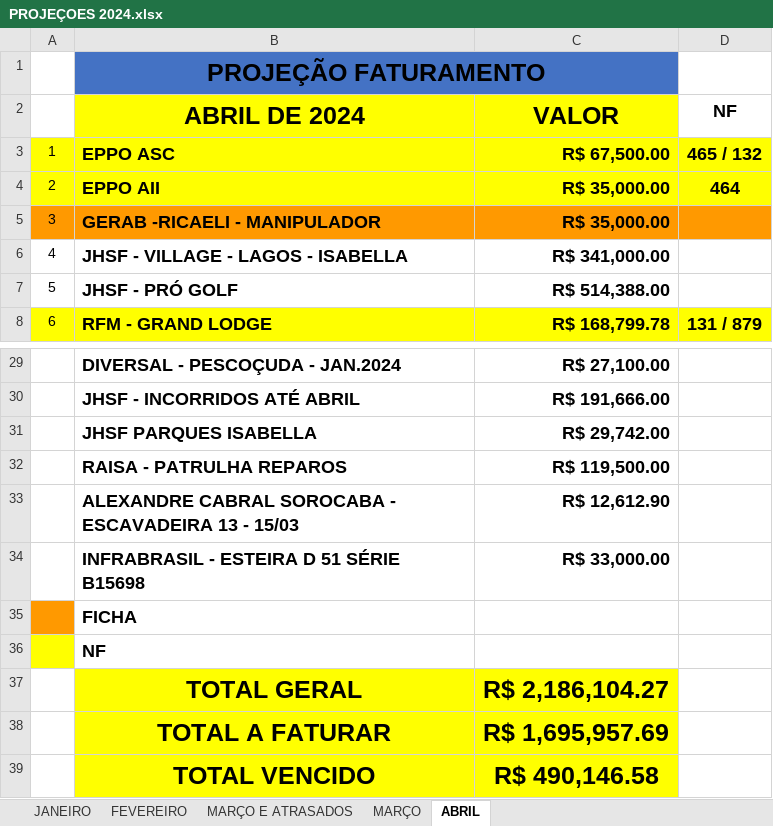
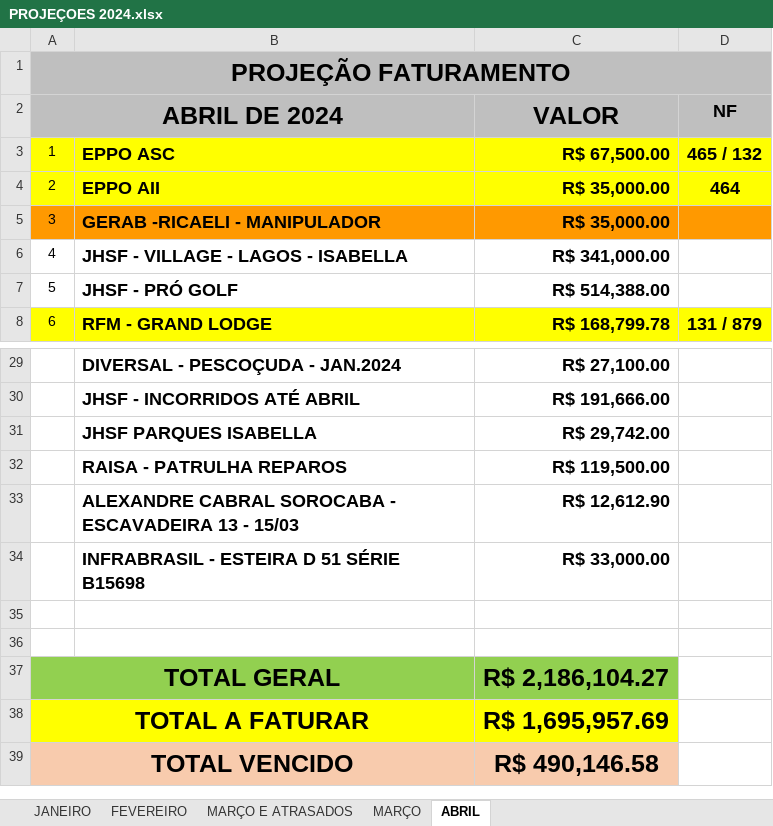
Before and after one commit to CamaconConstrucoes/Projecoes, an Excel workbook: PROJEÇOES 2024.xlsx, sheet ABRIL, drawn as a sheet; only a part is shown, gaps mark what is left out; values as stored, in another font and other column widths than the file's, no borders; removed rows and columns are numbered as before the commit, all else as after; the diff names each change by its address in the sheet, - before the commit and + after, or states it on an @@ line.

Commit message:
Viadagem de cor

```diff
--- a/PROJEÇOES 2024.xlsx (sheet ABRIL)
+++ b/PROJEÇOES 2024.xlsx (sheet ABRIL)
-row 1:  | PROJEÇÃO FATURAMENTO
-row 2:  | ABRIL DE 2024 | VALOR | NF
+row 1: PROJEÇÃO FATURAMENTO
+row 2: ABRIL DE 2024 |  | VALOR | NF
-A35 fill: #FF9900
+A35 fill: none
-B35: FICHA
+B35: (empty)
-A36 fill: #FFFF00
+A36 fill: none
-B36: NF
+B36: (empty)
-row 37:  | TOTAL GERAL | R$ 2,186,104.27
-row 38:  | TOTAL A FATURAR | R$ 1,695,957.69
-row 39:  | TOTAL VENCIDO | R$ 490,146.58
+row 37: TOTAL GERAL |  | R$ 2,186,104.27
+row 38: TOTAL A FATURAR |  | R$ 1,695,957.69
+row 39: TOTAL VENCIDO |  | R$ 490,146.58
```
